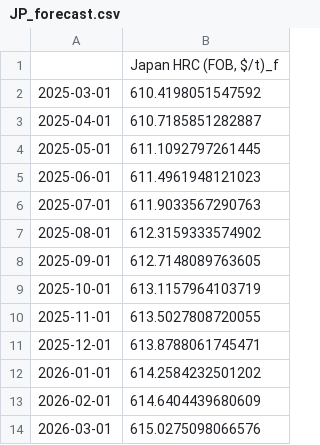
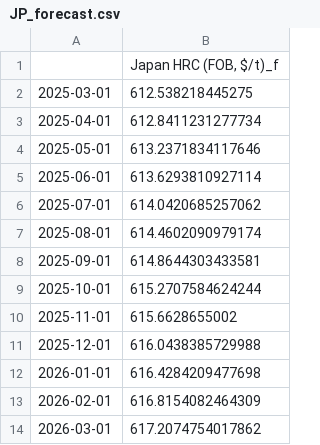
Before and after one commit to nguyenhpnguyen/BT4103-Business-Analytics-Capstone-Project, a CSV file: data/final/JP_forecast.csv, drawn as a sheet.

```diff
--- a/data/final/JP_forecast.csv
+++ b/data/final/JP_forecast.csv
@@ -1,14 +1,14 @@
 ,"Japan HRC (FOB, $/t)_f"
-2025-03-01,610.4198051547592
-2025-04-01,610.7185851282887
-2025-05-01,611.1092797261445
-2025-06-01,611.4961948121023
-2025-07-01,611.9033567290763
-2025-08-01,612.3159333574902
-2025-09-01,612.7148089763605
-2025-10-01,613.1157964103719
-2025-11-01,613.5027808720055
-2025-12-01,613.8788061745471
-2026-01-01,614.2584232501202
-2026-02-01,614.6404439680609
-2026-03-01,615.0275098066576
+2025-03-01,612.538218445275
+2025-04-01,612.8411231277734
+2025-05-01,613.2371834117646
+2025-06-01,613.6293810927114
+2025-07-01,614.0420685257062
+2025-08-01,614.4602090979174
+2025-09-01,614.8644303433581
+2025-10-01,615.2707584624244
+2025-11-01,615.6628655002
+2025-12-01,616.0438385729988
+2026-01-01,616.4284209477698
+2026-02-01,616.8154082464309
+2026-03-01,617.2074754017862
```
Also changed, not shown: 1 other file.
